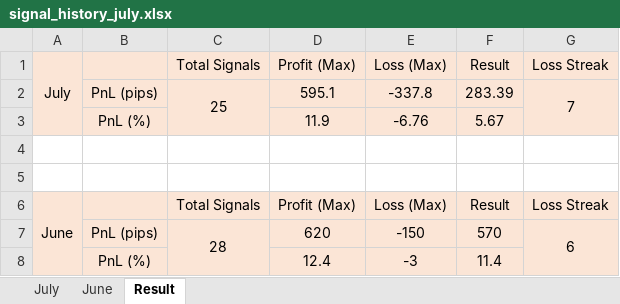
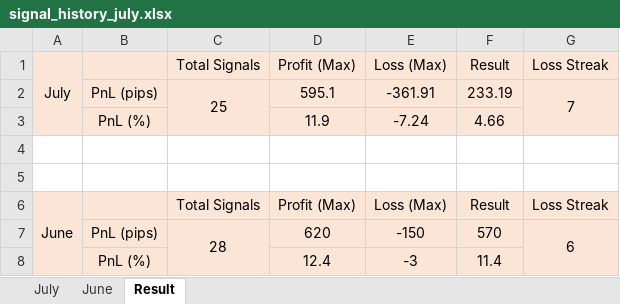
Before and after one commit to ortizfxpro/gold_backtest, an Excel workbook: public/signal_history_july.xlsx, sheet Result, drawn as a sheet; values as stored, in another font and other column widths than the file's, no borders; the diff names each change by its address in the sheet, - before the commit and + after, or states it on an @@ line.

```diff
--- a/public/signal_history_july.xlsx (sheet Result)
+++ b/public/signal_history_july.xlsx (sheet Result)
-E2 (Loss (Max)): -337.8
+E2 (Loss (Max)): -361.91
-F2 (Result): 283.39
+F2 (Result): 233.19
-E3 (Loss (Max)): -6.76
+E3 (Loss (Max)): -7.24
-F3 (Result): 5.67
+F3 (Result): 4.66
```
Also changed, not shown: sheet June, sheet July, 5 other files.
